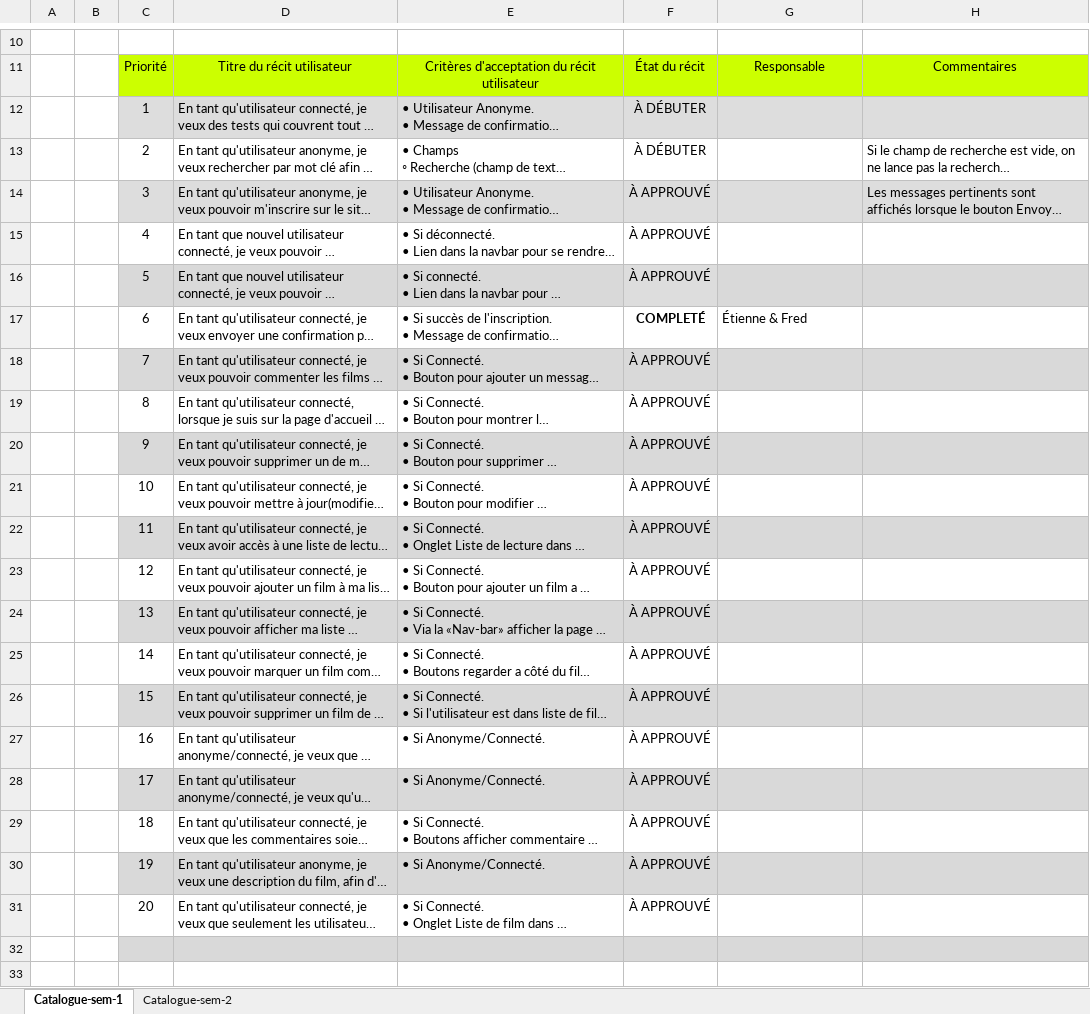
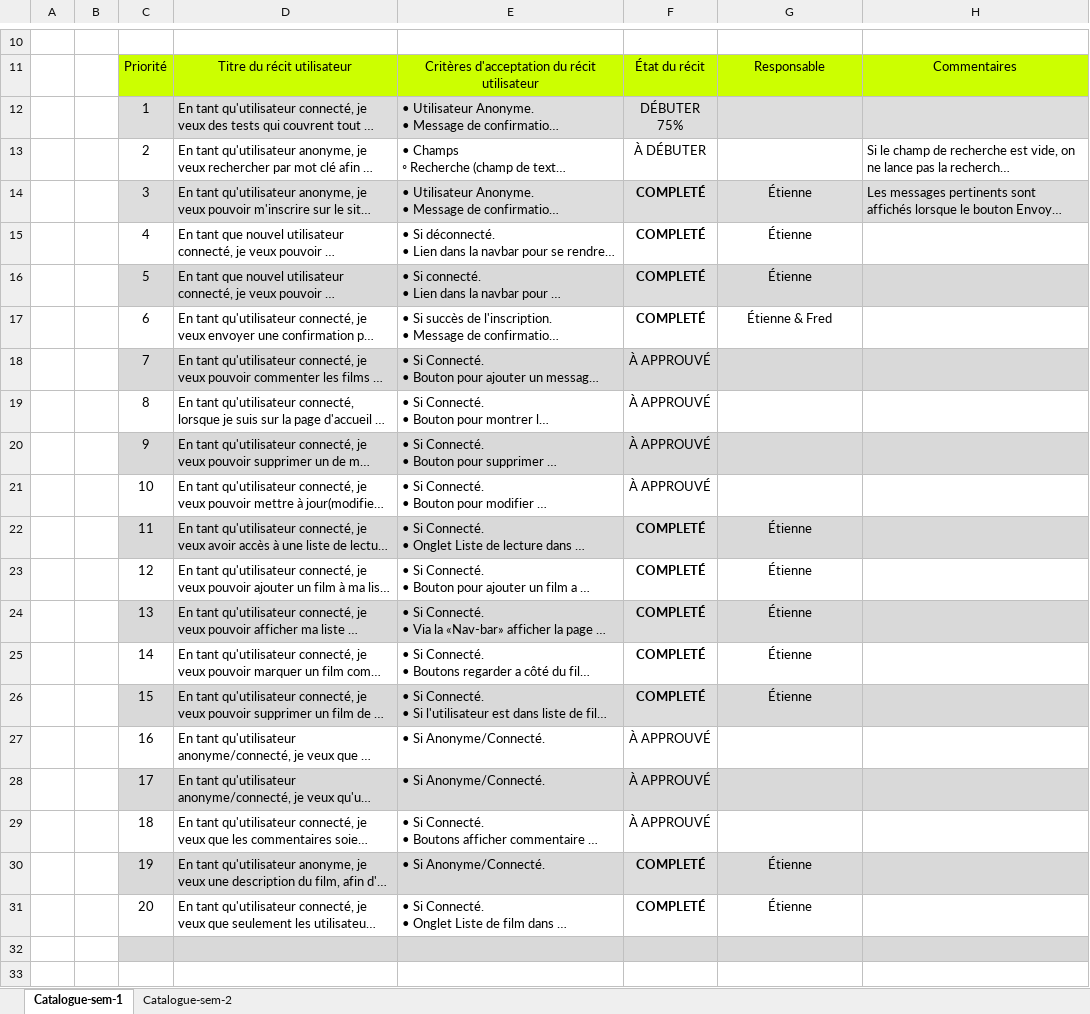
Before and after one commit to Kynnai/TP-AppWeb, an Excel workbook: Enonce/Backlog.xlsx, sheet Catalogue-sem-1, drawn as a sheet; only a part is shown, gaps mark what is left out; long unchanged cells end in …; values as stored, in another font and other column widths than the file's, no borders; ↵ is a line break in a cell; the diff names each change by its address in the sheet, - before the commit and + after, or states it on an @@ line.

```diff
--- a/Enonce/Backlog.xlsx (sheet Catalogue-sem-1)
+++ b/Enonce/Backlog.xlsx (sheet Catalogue-sem-1)
-F12: À DÉBUTER
+F12: DÉBUTER ↵ 75%
-F14:F16: À APPROUVÉ
+F14:F16: COMPLETÉ
-F14:F16 bold: off
+F14:F16 bold: on
-G14:G16: (empty)
+G14:G16: Étienne
-G17 alignment: left
+G17 alignment: center
-F22:F26: À APPROUVÉ
+F22:F26: COMPLETÉ
-F22:F26 bold: off
+F22:F26 bold: on
-G22:G26: (empty)
+G22:G26: Étienne
-F30:F31: À APPROUVÉ
+F30:F31: COMPLETÉ
-F30:F31 bold: off
+F30:F31 bold: on
-G30:G31: (empty)
+G30:G31: Étienne
```
Also changed, not shown: 3 other files.
